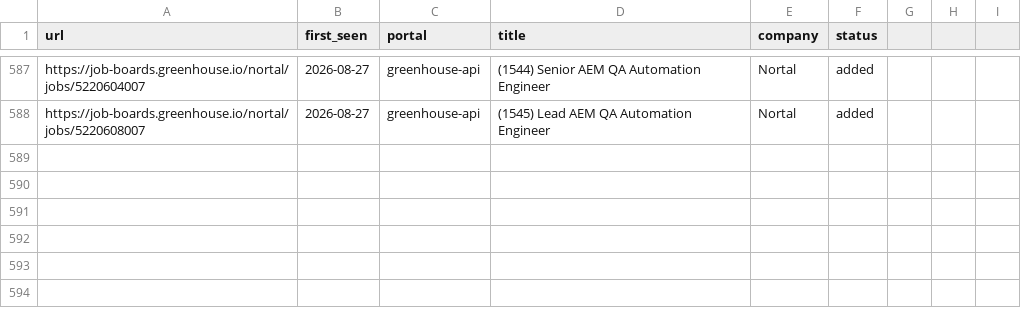
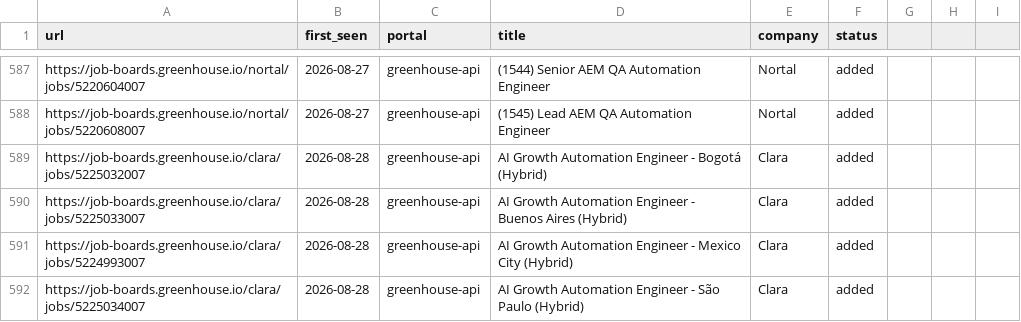
Before and after one commit to Wleon90/career-ops, a TSV file: data/scan-history.tsv, drawn as a sheet; only a part is shown, gaps mark what is left out; the diff names each change by its address in the sheet, - before the commit and + after, or states it on an @@ line.

```diff
--- a/data/scan-history.tsv
+++ b/data/scan-history.tsv
+row 589: https://job-boards.greenhouse.io/clara/jobs/5225032007 | 2026-08-28 | greenhouse-api | AI Growth Automation Engineer - Bogotá (Hybrid) | Clara | added
+row 590: https://job-boards.greenhouse.io/clara/jobs/5225033007 | 2026-08-28 | greenhouse-api | AI Growth Automation Engineer - Buenos Aires (Hybrid) | Clara | added
+row 591: https://job-boards.greenhouse.io/clara/jobs/5224993007 | 2026-08-28 | greenhouse-api | AI Growth Automation Engineer - Mexico City (Hybrid) | Clara | added
+row 592: https://job-boards.greenhouse.io/clara/jobs/5225034007 | 2026-08-28 | greenhouse-api | AI Growth Automation Engineer - São Paulo (Hybrid) | Clara | added
```
Also changed, not shown: 1 other file.
